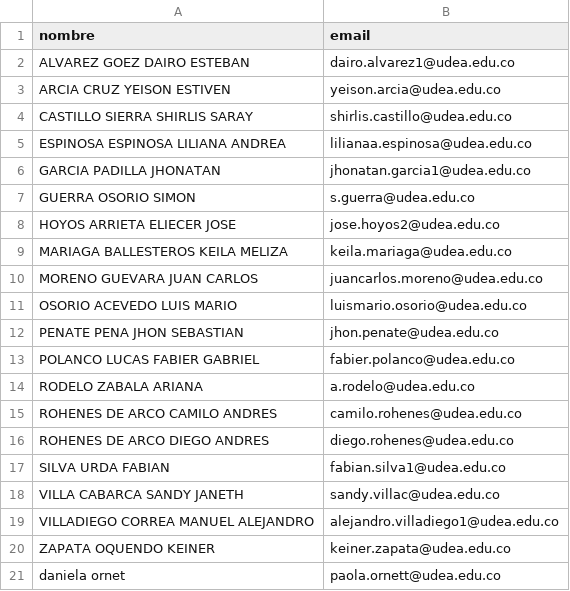
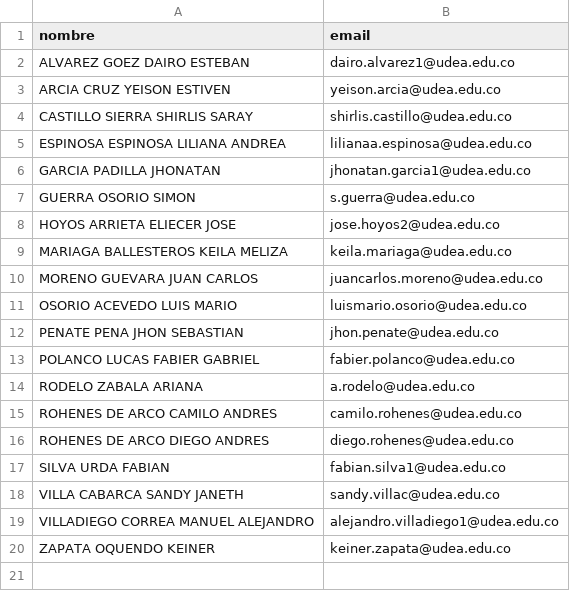
Before and after one commit to marco-canas/groups_list, a CSV file: seminario_didactica_aritmetica.csv, drawn as a sheet.

```diff
--- a/seminario_didactica_aritmetica.csv
+++ b/seminario_didactica_aritmetica.csv
@@ -20,2 +20 @@ VILLADIEGO CORREA MANUEL ALEJANDRO,alejandro.villadiego1@udea.edu.co
 ZAPATA OQUENDO KEINER,keiner.zapata@udea.edu.co
-daniela ornet,paola.ornett@udea.edu.co
```
Also changed, not shown: seminarios_ST_SVM_RF.csv.
